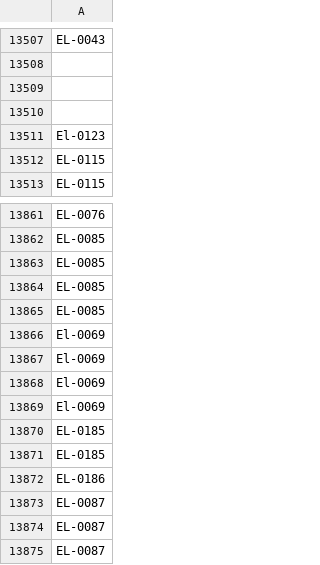
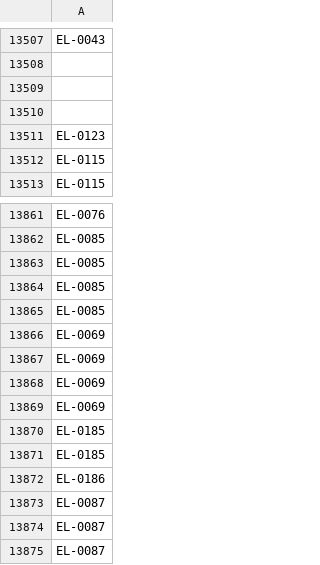
Before and after one commit to nickvenanzi/BoatSchool, a CSV file: BoatSchool/QuestionAssets/questionsToIDs.csv, drawn as a sheet; only a part is shown, gaps mark what is left out.

```diff
--- a/BoatSchool/QuestionAssets/questionsToIDs.csv
+++ b/BoatSchool/QuestionAssets/questionsToIDs.csv
@@ -13510,3 +13510,3 @@ EL-0043
 
-El-0123
+EL-0123
 EL-0115
@@ -13865,6 +13865,6 @@ EL-0085
 EL-0085
-El-0069
-El-0069
-El-0069
-El-0069
+EL-0069
+EL-0069
+EL-0069
+EL-0069
 EL-0185
```
Also changed, not shown: 2 other files.
